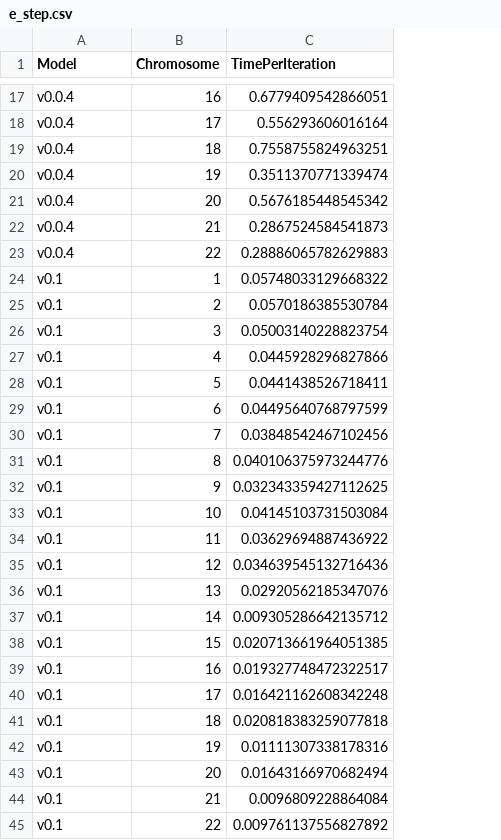
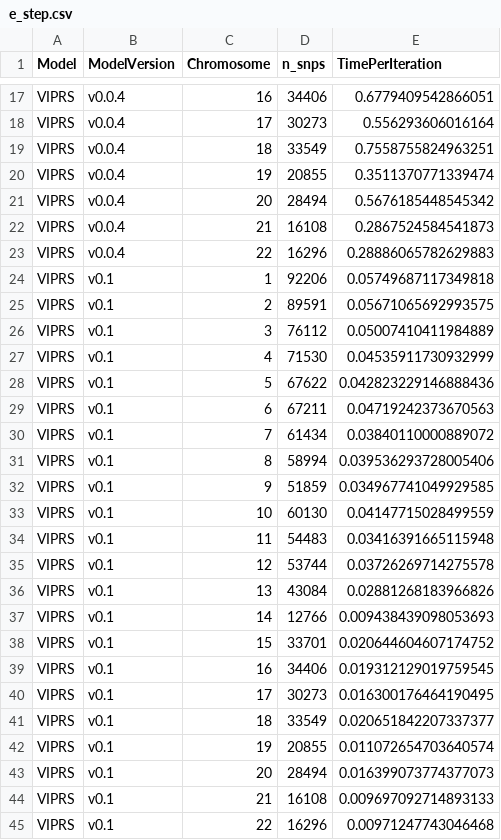
Before and after one commit to shz9/viprs-benchmarks-paper, a CSV file: figures/figure_2/figure_data/e_step.csv, drawn as a sheet; only a part is shown, gaps mark what is left out; addresses are those after the commit; the diff names each change by its address in the sheet, - before the commit and + after, or states it on an @@ line.

```diff
--- a/figures/figure_2/figure_data/e_step.csv
+++ b/figures/figure_2/figure_data/e_step.csv
+column A (Model), rows 17-45: all VIPRS
+column D (n_snps), rows 17-45: 34406 | 30273 | 33549 | 20855 | 28494 | 16108 | 16296 | 92206 | 89591 | 76112 | 71530 | 67622 | 67211 | 61434 | 58994 | 51859 | 60130 | 54483 | 53744 | 43084 | 12766 | 33701 | 34406 | 30273 | 33549 | 20855 | 28494 | 16108 | 16296
-B1: Model
+B1: ModelVersion
-E24 (TimePerIteration): 0.05748033129668322
+E24 (TimePerIteration): 0.05749687117349818
-E25 (TimePerIteration): 0.0570186385530784
+E25 (TimePerIteration): 0.05671065692993575
-E26 (TimePerIteration): 0.05003140228823754
+E26 (TimePerIteration): 0.05007410411984889
-E27 (TimePerIteration): 0.0445928296827866
+E27 (TimePerIteration): 0.04535911730932999
-E28 (TimePerIteration): 0.0441438526718411
+E28 (TimePerIteration): 0.042823229146888436
-E29 (TimePerIteration): 0.04495640768797599
+E29 (TimePerIteration): 0.04719242373670563
-E30 (TimePerIteration): 0.03848542467102456
+E30 (TimePerIteration): 0.03840110000889072
-E31 (TimePerIteration): 0.040106375973244776
+E31 (TimePerIteration): 0.039536293728005406
-E32 (TimePerIteration): 0.032343359427112625
+E32 (TimePerIteration): 0.034967741049929585
-E33 (TimePerIteration): 0.04145103731503084
+E33 (TimePerIteration): 0.04147715028499559
-E34 (TimePerIteration): 0.03629694887436922
+E34 (TimePerIteration): 0.03416391665115948
-E35 (TimePerIteration): 0.034639545132716436
+E35 (TimePerIteration): 0.03726269714275578
-E36 (TimePerIteration): 0.02920562185347076
+E36 (TimePerIteration): 0.02881268183966826
-E37 (TimePerIteration): 0.009305286642135712
+E37 (TimePerIteration): 0.009438439098053693
-E38 (TimePerIteration): 0.020713661964051385
+E38 (TimePerIteration): 0.020644604607174752
-E39 (TimePerIteration): 0.019327748472322517
+E39 (TimePerIteration): 0.019312129019759545
-E40 (TimePerIteration): 0.016421162608342248
+E40 (TimePerIteration): 0.016300176464190495
-E41 (TimePerIteration): 0.020818383259077818
+E41 (TimePerIteration): 0.020651842207337377
-E42 (TimePerIteration): 0.01111307338178316
+E42 (TimePerIteration): 0.011072654703640574
-E43 (TimePerIteration): 0.01643166970682494
+E43 (TimePerIteration): 0.016399073774377073
-E44 (TimePerIteration): 0.0096809228864084
+E44 (TimePerIteration): 0.009697092714893133
-E45 (TimePerIteration): 0.009761137556827892
+E45 (TimePerIteration): 0.00971247743046468
```
Also changed, not shown: 9 other files.
